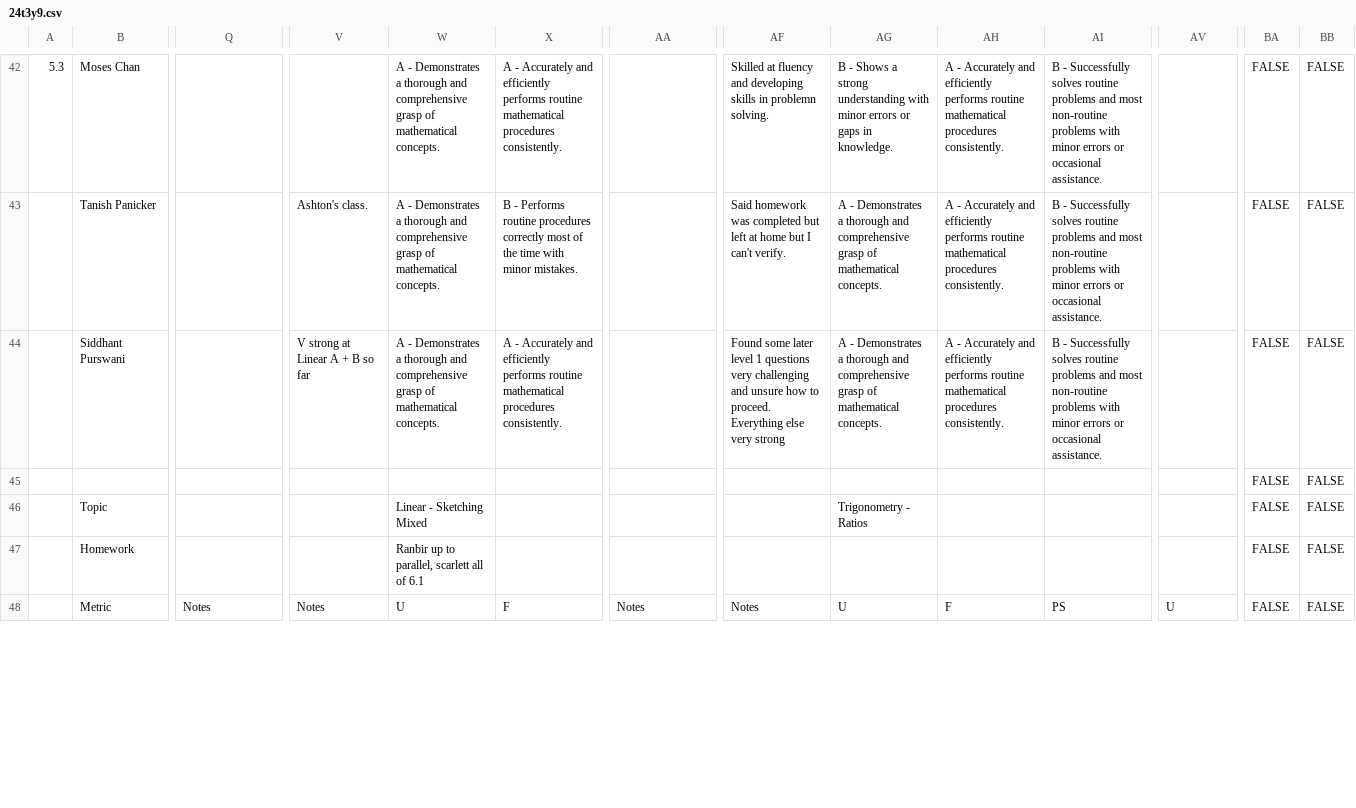
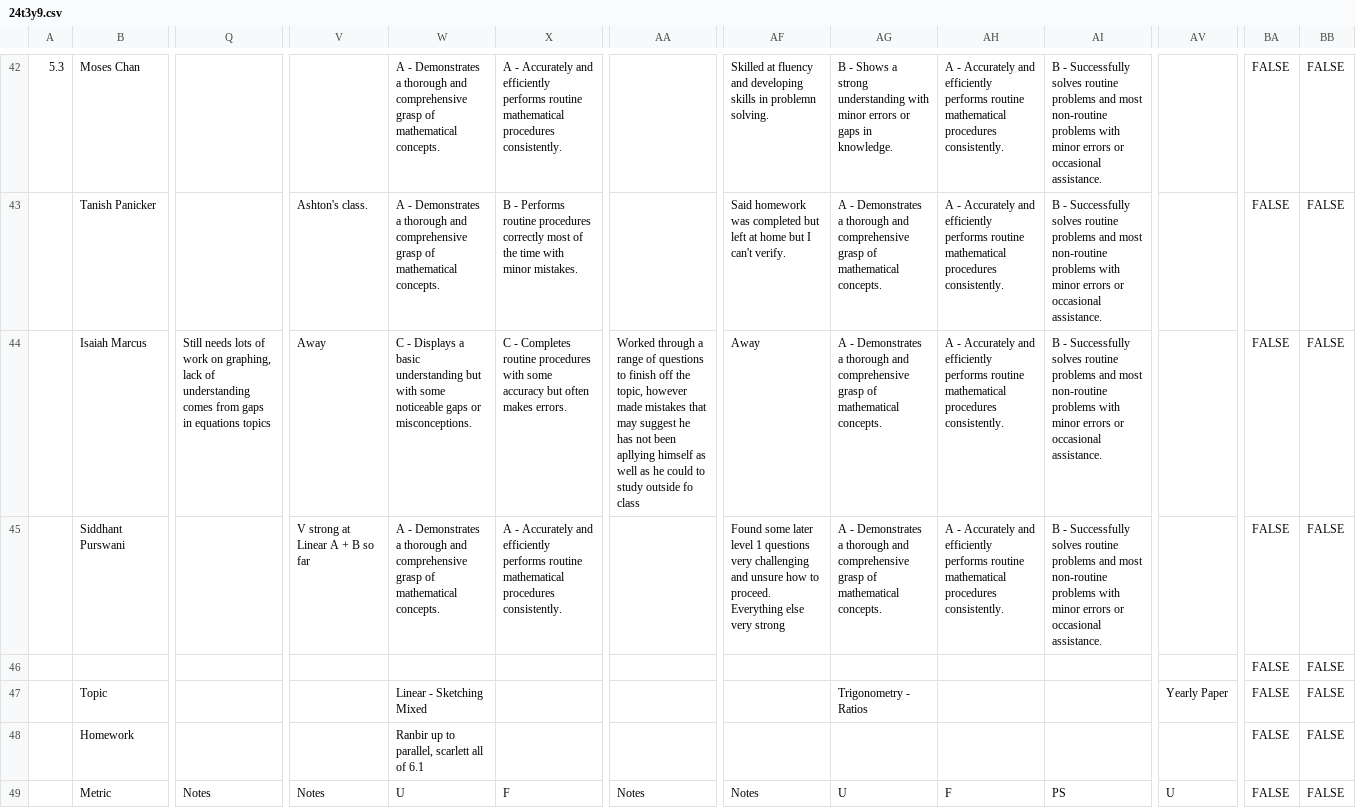
Before and after one commit to Zyphias/cmc-report-generation, a CSV file: src/csv_store/24t3y9.csv, drawn as a sheet; only a part is shown, gaps mark what is left out; addresses are those after the commit; rows hold the shown columns only; the diff covers the shown part only; the diff names each change by its address in the sheet, - before the commit and + after, or states it on an @@ line.

Commit message:
update y9

```diff
--- a/src/csv_store/24t3y9.csv
+++ b/src/csv_store/24t3y9.csv
+row 44:  | Isaiah Marcus | Still needs lots of work on graphing, lack of understanding comes from gaps in equations topics | Away | C - Displays a basic understanding but with some noticeable gaps or misconceptions. | C - Completes routine procedures with some accuracy but often makes errors. | Worked through a range of questions to finish off the topic, however made mistakes that may suggest he has not been apllying himself as well as he could to study outside fo class | Away | A - Demonstrates a thorough and comprehensive grasp of mathematical concepts. | A - Accurately and efficiently performs routine mathematical procedures consistently. | B - Successfully solves routine problems and most non-routine problems with minor errors or occasional assistance. |  | FALSE | FALSE
-AV47: (empty)
+AV47: Yearly Paper
```
Also changed, not shown: 37 edited cells elsewhere in this file.
